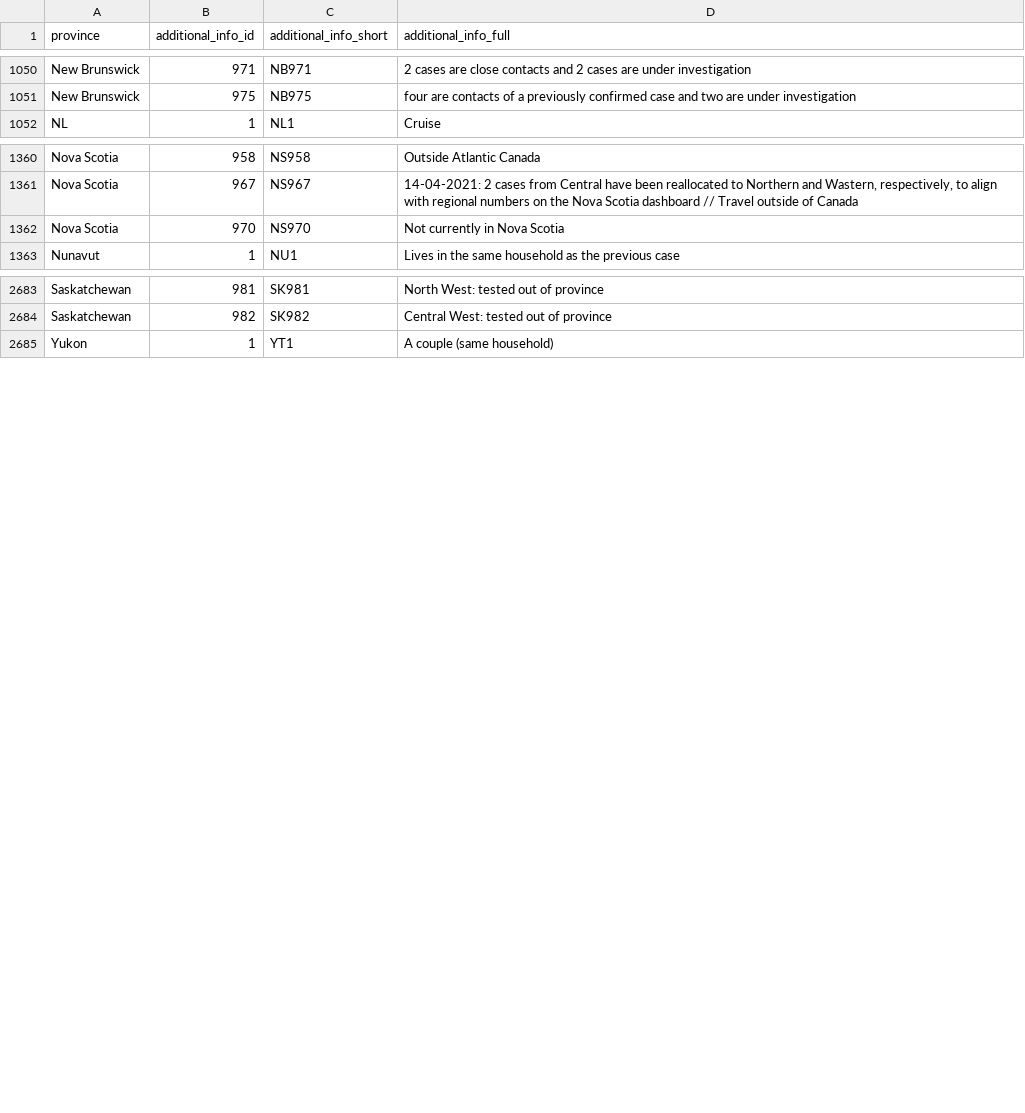
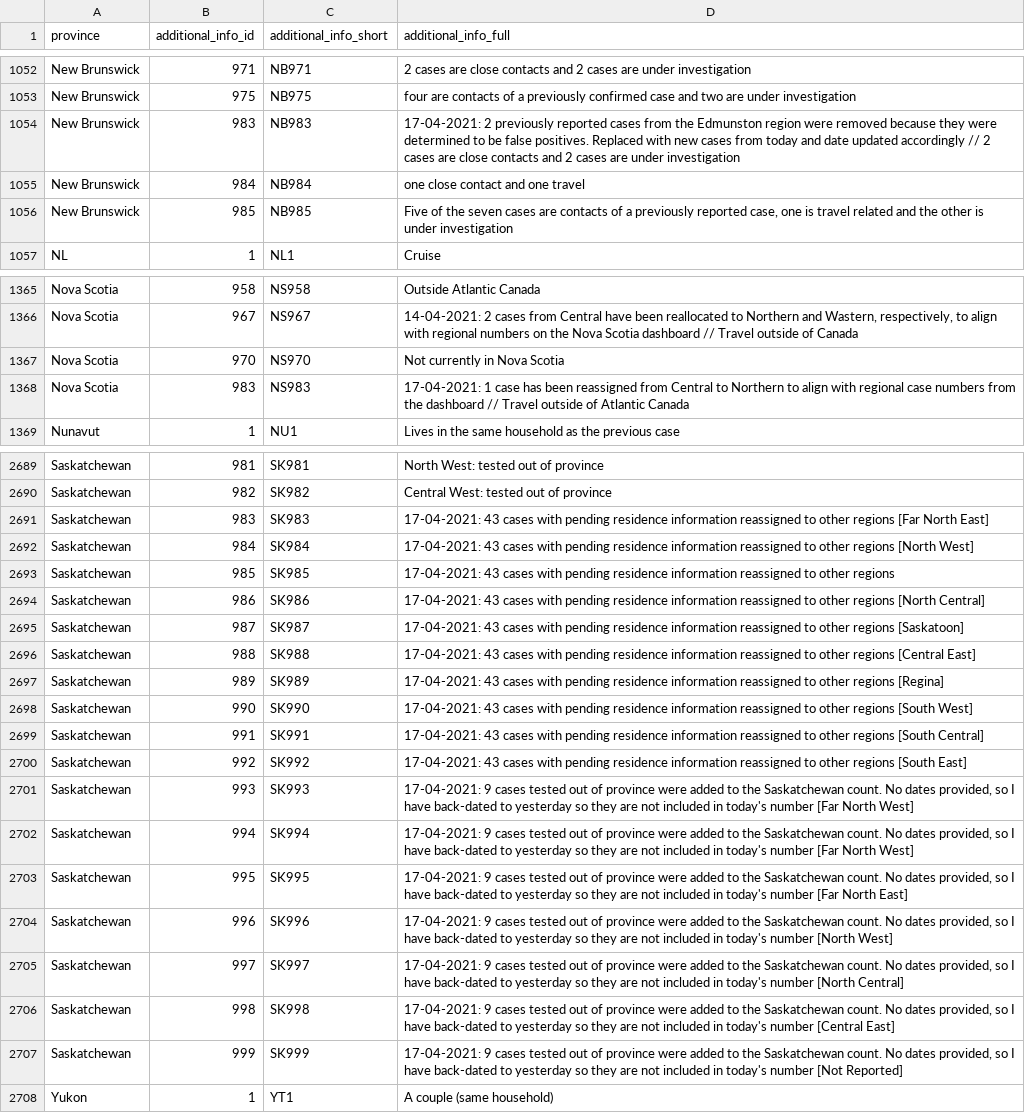
Before and after one commit to ccodwg/Covid19Canada, a CSV file: individual_level/cases_extra/cases_additional_info.csv, drawn as a sheet; only a part is shown, gaps mark what is left out; the diff covers the shown part only; the diff names each change by its address in the sheet, - before the commit and + after, or states it on an @@ line.

```diff
--- a/individual_level/cases_extra/cases_additional_info.csv
+++ b/individual_level/cases_extra/cases_additional_info.csv
+row 1054: New Brunswick | 983 | NB983 | 17-04-2021: 2 previously reported cases from the Edmunston region were removed because they were determined to be false positives. Replaced with new cases from today and date updated accordingly // 2 cases are close contacts and 2 cases are under investigation
+row 1055: New Brunswick | 984 | NB984 | one close contact and one travel
+row 1056: New Brunswick | 985 | NB985 | Five of the seven cases are contacts of a previously reported case, one is travel related and the other is under investigation
+row 1368: Nova Scotia | 983 | NS983 | 17-04-2021: 1 case has been reassigned from Central to Northern to align with regional case numbers from the dashboard // Travel outside of Atlantic Canada
+row 2691: Saskatchewan | 983 | SK983 | 17-04-2021: 43 cases with pending residence information reassigned to other regions [Far North East]
+row 2692: Saskatchewan | 984 | SK984 | 17-04-2021: 43 cases with pending residence information reassigned to other regions [North West]
+row 2693: Saskatchewan | 985 | SK985 | 17-04-2021: 43 cases with pending residence information reassigned to other regions
+row 2694: Saskatchewan | 986 | SK986 | 17-04-2021: 43 cases with pending residence information reassigned to other regions [North Central]
+row 2695: Saskatchewan | 987 | SK987 | 17-04-2021: 43 cases with pending residence information reassigned to other regions [Saskatoon]
+row 2696: Saskatchewan | 988 | SK988 | 17-04-2021: 43 cases with pending residence information reassigned to other regions [Central East]
+row 2697: Saskatchewan | 989 | SK989 | 17-04-2021: 43 cases with pending residence information reassigned to other regions [Regina]
+row 2698: Saskatchewan | 990 | SK990 | 17-04-2021: 43 cases with pending residence information reassigned to other regions [South West]
+row 2699: Saskatchewan | 991 | SK991 | 17-04-2021: 43 cases with pending residence information reassigned to other regions [South Central]
+row 2700: Saskatchewan | 992 | SK992 | 17-04-2021: 43 cases with pending residence information reassigned to other regions [South East]
+row 2701: Saskatchewan | 993 | SK993 | 17-04-2021: 9 cases tested out of province were added to the Saskatchewan count. No dates provided, so I have back-dated to yesterday so they are not included in today's number [Far North West]
+row 2702: Saskatchewan | 994 | SK994 | 17-04-2021: 9 cases tested out of province were added to the Saskatchewan count. No dates provided, so I have back-dated to yesterday so they are not included in today's number [Far North West]
+row 2703: Saskatchewan | 995 | SK995 | 17-04-2021: 9 cases tested out of province were added to the Saskatchewan count. No dates provided, so I have back-dated to yesterday so they are not included in today's number [Far North East]
+row 2704: Saskatchewan | 996 | SK996 | 17-04-2021: 9 cases tested out of province were added to the Saskatchewan count. No dates provided, so I have back-dated to yesterday so they are not included in today's number [North West]
+row 2705: Saskatchewan | 997 | SK997 | 17-04-2021: 9 cases tested out of province were added to the Saskatchewan count. No dates provided, so I have back-dated to yesterday so they are not included in today's number [North Central]
+row 2706: Saskatchewan | 998 | SK998 | 17-04-2021: 9 cases tested out of province were added to the Saskatchewan count. No dates provided, so I have back-dated to yesterday so they are not included in today's number [Central East]
+row 2707: Saskatchewan | 999 | SK999 | 17-04-2021: 9 cases tested out of province were added to the Saskatchewan count. No dates provided, so I have back-dated to yesterday so they are not included in today's number [Not Reported]
```
Also changed, not shown: 2 added rows elsewhere in this file, individual_level/cases_extra/cases_additional_source.csv, individual_level/cases_extra/cases_case_source.csv, 25 other files.
